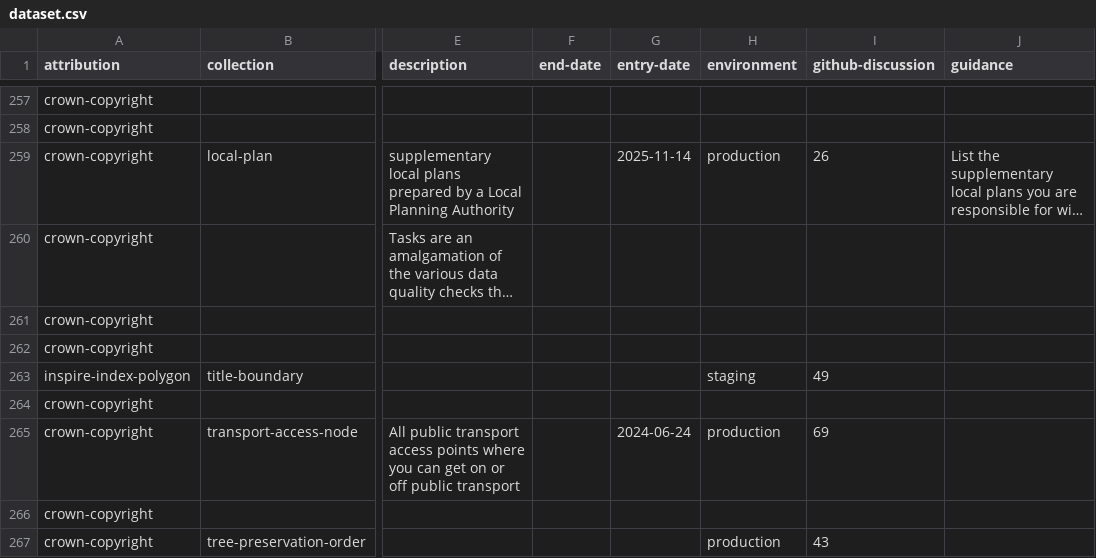
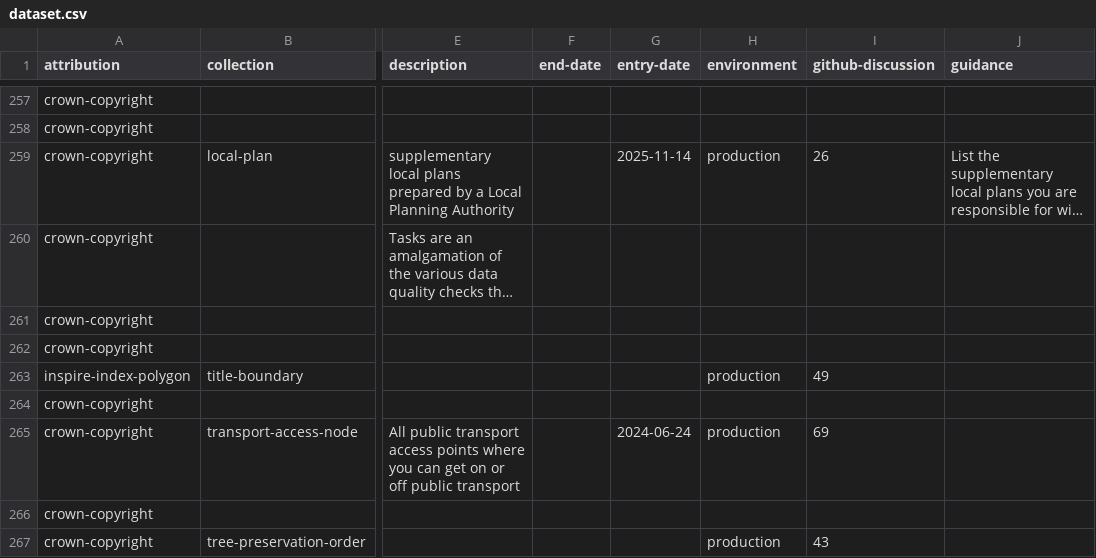
Before and after one commit to digital-land/specification, a CSV file: specification/dataset.csv, drawn as a sheet; only a part is shown, gaps mark what is left out; long unchanged cells end in …; the diff names each change by its address in the sheet, - before the commit and + after, or states it on an @@ line.

Commit message:
Rebuilt specification 2026-07-23

```diff
--- a/specification/dataset.csv
+++ b/specification/dataset.csv
-H263 (environment): staging
+H263 (environment): production
```
